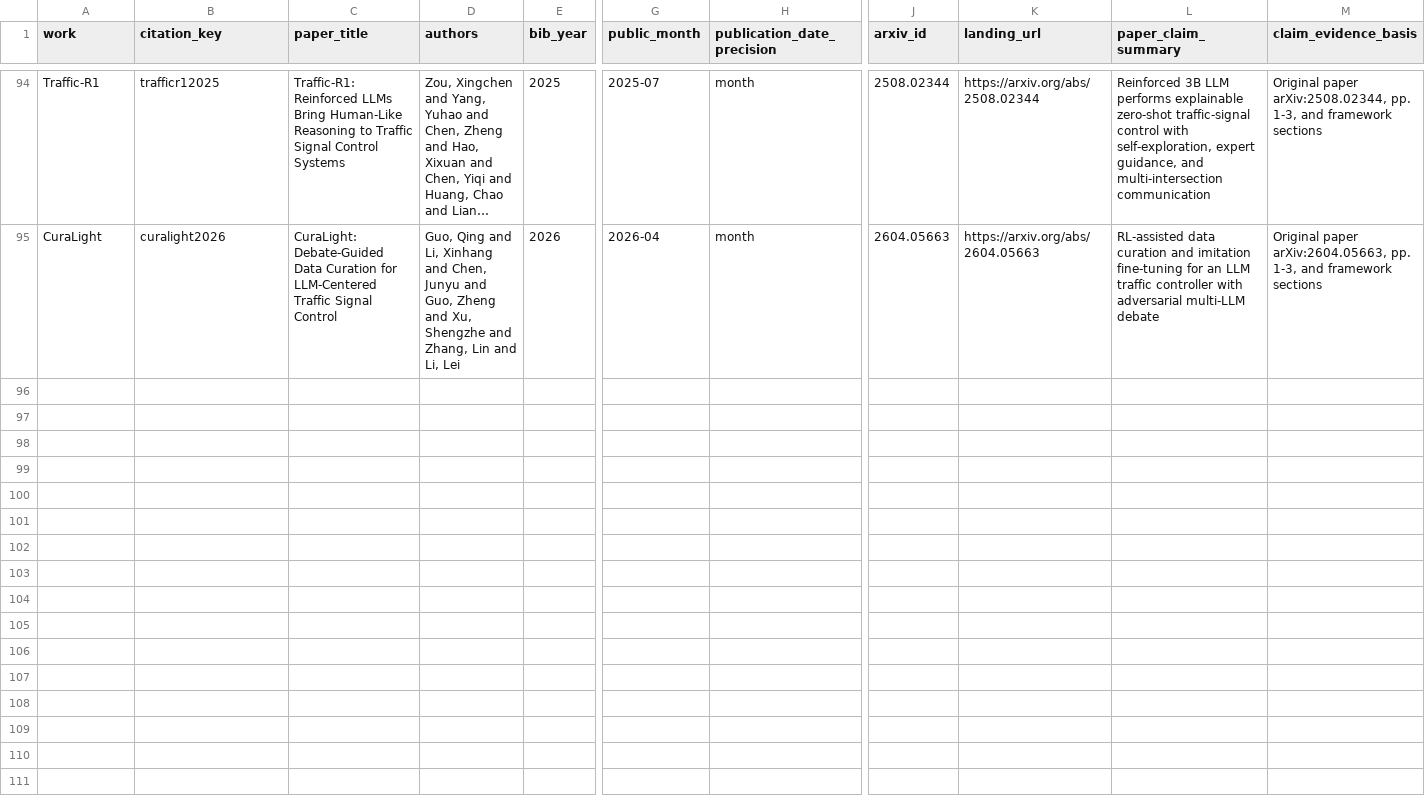
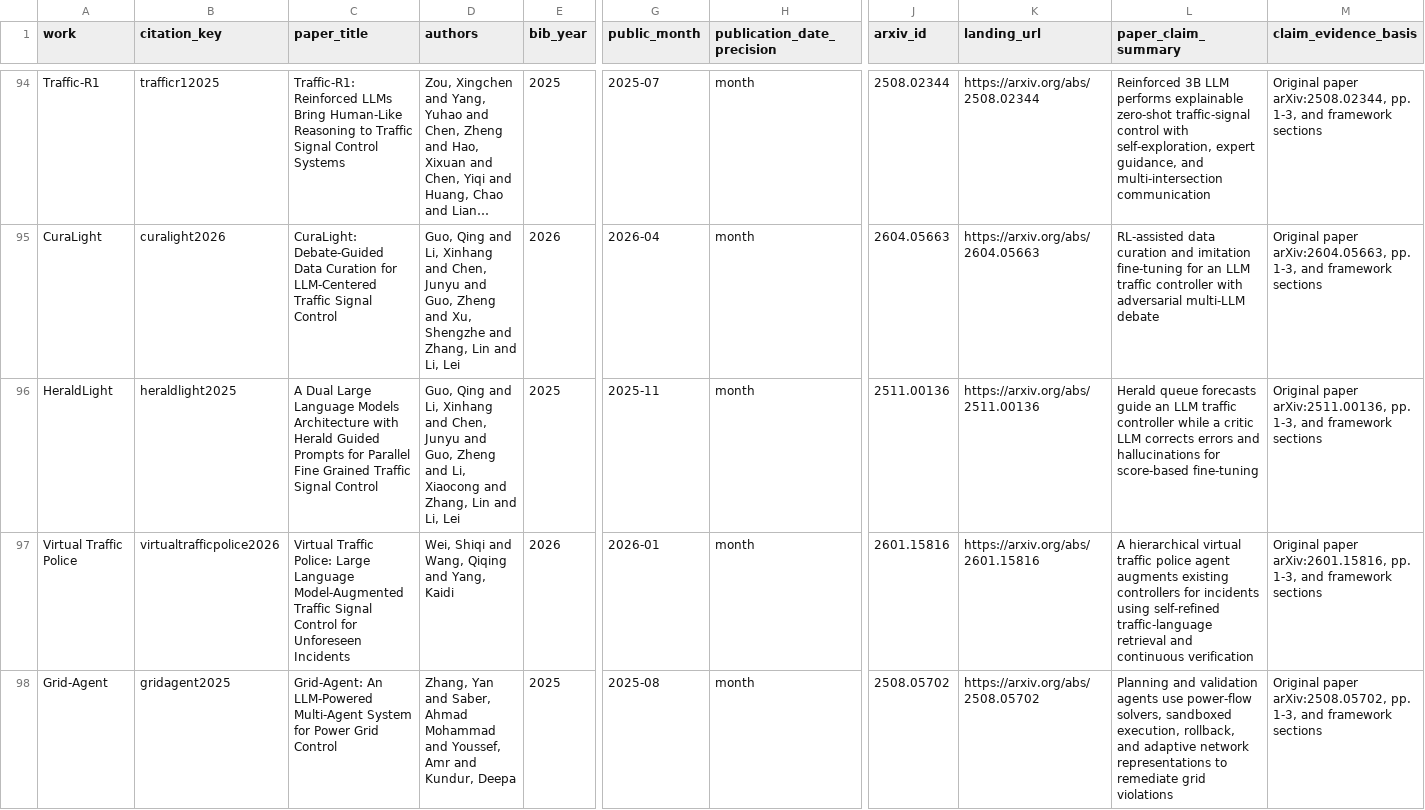
Before and after one commit to Minions-Land/Time-Series-Agents-Survey, a CSV file: paper_classification_ledger.csv, drawn as a sheet; only a part is shown, gaps mark what is left out; long unchanged cells end in …; rows hold the shown columns only; the diff names each change by its address in the sheet, - before the commit and + after, or states it on an @@ line.

Commit message:
Promote three verified infrastructure agents

```diff
--- a/paper_classification_ledger.csv
+++ b/paper_classification_ledger.csv
+row 96: HeraldLight | heraldlight2025 | A Dual Large Language Models Architecture with Herald Guided Prompts for Parallel Fine Grained Traffic Signal Control | Guo, Qing and Li, Xinhang and Chen, Junyu and Guo, Zheng and Li, Xiaocong and Zhang, Lin and Li, Lei | 2025 | 2025-11 | month | 2511.00136 | https://arxiv.org/abs/2511.00136 | Herald queue forecasts guide an LLM traffic controller while a critic LLM corrects errors and hallucinations for score-based fine-tuning | Original paper arXiv:2511.00136, pp. 1-3, and framework sections
+row 97: Virtual Traffic Police | virtualtrafficpolice2026 | Virtual Traffic Police: Large Language Model-Augmented Traffic Signal Control for Unforeseen Incidents | Wei, Shiqi and Wang, Qiqing and Yang, Kaidi | 2026 | 2026-01 | month | 2601.15816 | https://arxiv.org/abs/2601.15816 | A hierarchical virtual traffic police agent augments existing controllers for incidents using self-refined traffic-language retrieval and continuous verification | Original paper arXiv:2601.15816, pp. 1-3, and framework sections
+row 98: Grid-Agent | gridagent2025 | Grid-Agent: An LLM-Powered Multi-Agent System for Power Grid Control | Zhang, Yan and Saber, Ahmad Mohammad and Youssef, Amr and Kundur, Deepa | 2025 | 2025-08 | month | 2508.05702 | https://arxiv.org/abs/2508.05702 | Planning and validation agents use power-flow solvers, sandboxed execution, rollback, and adaptive network representations to remediate grid violations | Original paper arXiv:2508.05702, pp. 1-3, and framework sections
```
Also changed, not shown: references/manifest.csv, 4 other files.
